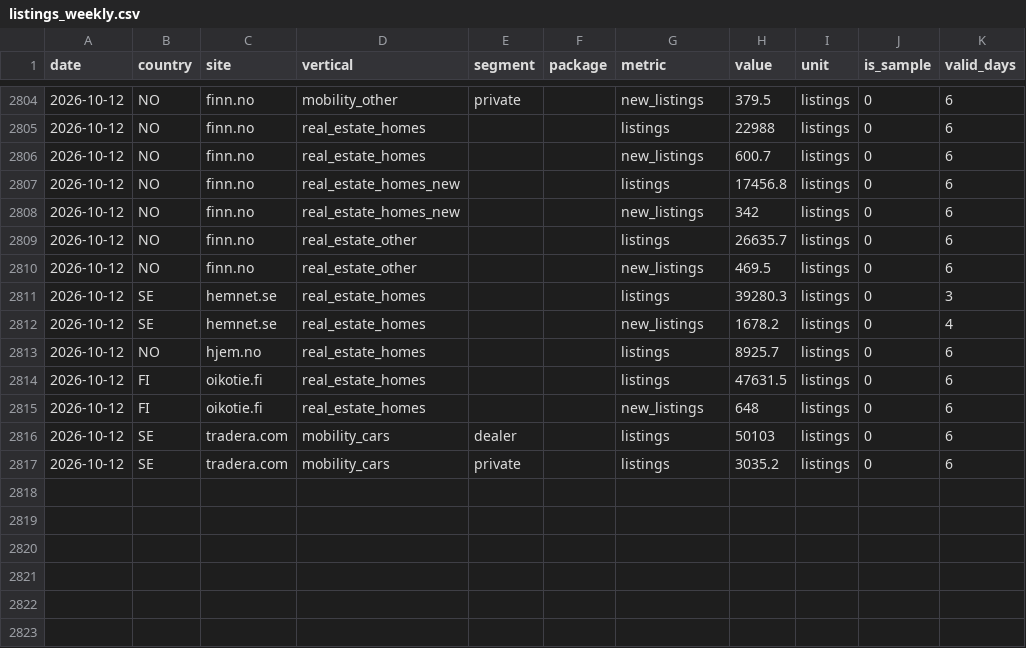
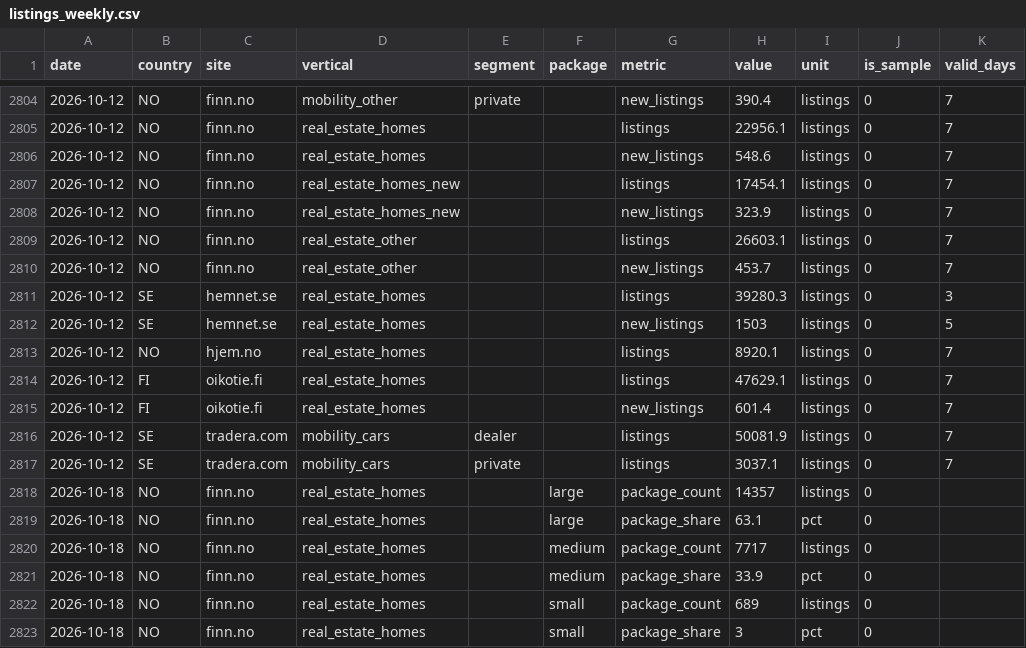
Before and after one commit to markusheiberg/vend-market-data, a CSV file: facts/listings_weekly.csv, drawn as a sheet; only a part is shown, gaps mark what is left out; the diff covers the shown part only.

```diff
--- a/facts/listings_weekly.csv
+++ b/facts/listings_weekly.csv
@@ -2804,14 +2804,20 @@ date,country,site,vertical,segment,package,metric,value,unit,is_sample,valid_day
-2026-10-12,NO,finn.no,mobility_other,private,,new_listings,379.5,listings,0,6
-2026-10-12,NO,finn.no,real_estate_homes,,,listings,22988,listings,0,6
-2026-10-12,NO,finn.no,real_estate_homes,,,new_listings,600.7,listings,0,6
-2026-10-12,NO,finn.no,real_estate_homes_new,,,listings,17456.8,listings,0,6
-2026-10-12,NO,finn.no,real_estate_homes_new,,,new_listings,342,listings,0,6
-2026-10-12,NO,finn.no,real_estate_other,,,listings,26635.7,listings,0,6
-2026-10-12,NO,finn.no,real_estate_other,,,new_listings,469.5,listings,0,6
+2026-10-12,NO,finn.no,mobility_other,private,,new_listings,390.4,listings,0,7
+2026-10-12,NO,finn.no,real_estate_homes,,,listings,22956.1,listings,0,7
+2026-10-12,NO,finn.no,real_estate_homes,,,new_listings,548.6,listings,0,7
+2026-10-12,NO,finn.no,real_estate_homes_new,,,listings,17454.1,listings,0,7
+2026-10-12,NO,finn.no,real_estate_homes_new,,,new_listings,323.9,listings,0,7
+2026-10-12,NO,finn.no,real_estate_other,,,listings,26603.1,listings,0,7
+2026-10-12,NO,finn.no,real_estate_other,,,new_listings,453.7,listings,0,7
 2026-10-12,SE,hemnet.se,real_estate_homes,,,listings,39280.3,listings,0,3
-2026-10-12,SE,hemnet.se,real_estate_homes,,,new_listings,1678.2,listings,0,4
-2026-10-12,NO,hjem.no,real_estate_homes,,,listings,8925.7,listings,0,6
-2026-10-12,FI,oikotie.fi,real_estate_homes,,,listings,47631.5,listings,0,6
-2026-10-12,FI,oikotie.fi,real_estate_homes,,,new_listings,648,listings,0,6
-2026-10-12,SE,tradera.com,mobility_cars,dealer,,listings,50103,listings,0,6
-2026-10-12,SE,tradera.com,mobility_cars,private,,listings,3035.2,listings,0,6
+2026-10-12,SE,hemnet.se,real_estate_homes,,,new_listings,1503,listings,0,5
+2026-10-12,NO,hjem.no,real_estate_homes,,,listings,8920.1,listings,0,7
+2026-10-12,FI,oikotie.fi,real_estate_homes,,,listings,47629.1,listings,0,7
+2026-10-12,FI,oikotie.fi,real_estate_homes,,,new_listings,601.4,listings,0,7
+2026-10-12,SE,tradera.com,mobility_cars,dealer,,listings,50081.9,listings,0,7
+2026-10-12,SE,tradera.com,mobility_cars,private,,listings,3037.1,listings,0,7
+2026-10-18,NO,finn.no,real_estate_homes,,large,package_count,14357,listings,0,
+2026-10-18,NO,finn.no,real_estate_homes,,large,package_share,63.1,pct,0,
+2026-10-18,NO,finn.no,real_estate_homes,,medium,package_count,7717,listings,0,
+2026-10-18,NO,finn.no,real_estate_homes,,medium,package_share,33.9,pct,0,
+2026-10-18,NO,finn.no,real_estate_homes,,small,package_count,689,listings,0,
+2026-10-18,NO,finn.no,real_estate_homes,,small,package_share,3,pct,0,
```
Also changed, not shown: 52 edited cells elsewhere in this file, reference/finn_homes_geo_zone_latest.csv, reference/price_list_latest.csv, 2 other files.
